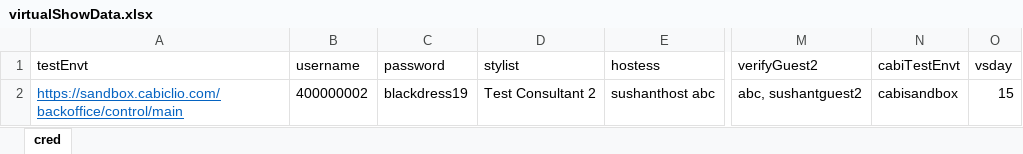
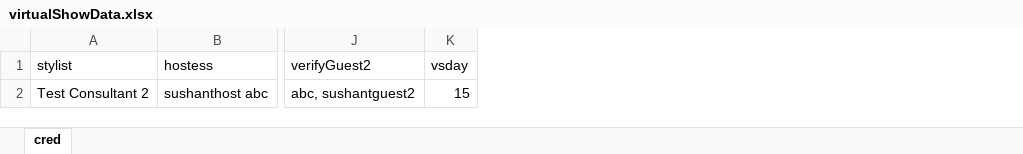
Before and after one commit to vishallamba25/cabi, an Excel workbook: KatalonProjects/virtualShowData.xlsx, sheet cred, drawn as a sheet; only a part is shown, gaps mark what is left out; values as stored, in another font and other column widths than the file's, no borders; the diff names each change by its address in the sheet, - before the commit and + after, or states it on an @@ line.

Commit message:
Important updations on data files for katalon. Separated out all environment data in envtData file and updated all affecting test cases in whole katalon.

```diff
--- a/KatalonProjects/virtualShowData.xlsx (sheet cred)
+++ b/KatalonProjects/virtualShowData.xlsx (sheet cred)
-column A (testEnvt), row 2: https://sandbox.cabiclio.com/backoffice/control/main
-column B (username), row 2: 400000002
-column C (password), row 2: blackdress19
-column N (cabiTestEnvt), row 2: cabisandbox
```
Also changed, not shown: KatalonProjects/credData.xlsx, KatalonProjects/micrositeData.xlsx, 28 other files.
